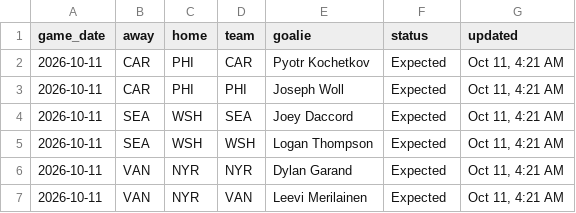
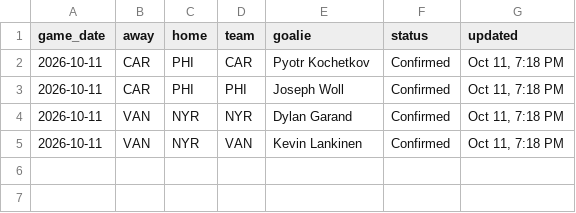
Before and after one commit to marekdoucet/pool-survivor, a CSV file: data/goalies.csv, drawn as a sheet.

```diff
--- a/data/goalies.csv
+++ b/data/goalies.csv
@@ -1,7 +1,5 @@
 game_date,away,home,team,goalie,status,updated
-2026-10-11,CAR,PHI,CAR,Pyotr Kochetkov,Expected,"Oct 11, 4:21 AM"
-2026-10-11,CAR,PHI,PHI,Joseph Woll,Expected,"Oct 11, 4:21 AM"
-2026-10-11,SEA,WSH,SEA,Joey Daccord,Expected,"Oct 11, 4:21 AM"
-2026-10-11,SEA,WSH,WSH,Logan Thompson,Expected,"Oct 11, 4:21 AM"
-2026-10-11,VAN,NYR,NYR,Dylan Garand,Expected,"Oct 11, 4:21 AM"
-2026-10-11,VAN,NYR,VAN,Leevi Merilainen,Expected,"Oct 11, 4:21 AM"
+2026-10-11,CAR,PHI,CAR,Pyotr Kochetkov,Confirmed,"Oct 11, 7:18 PM"
+2026-10-11,CAR,PHI,PHI,Joseph Woll,Confirmed,"Oct 11, 7:18 PM"
+2026-10-11,VAN,NYR,NYR,Dylan Garand,Confirmed,"Oct 11, 7:18 PM"
+2026-10-11,VAN,NYR,VAN,Kevin Lankinen,Confirmed,"Oct 11, 7:18 PM"
```
Also changed, not shown: data/injuries.csv, data/schedule.csv, 4 other files.
